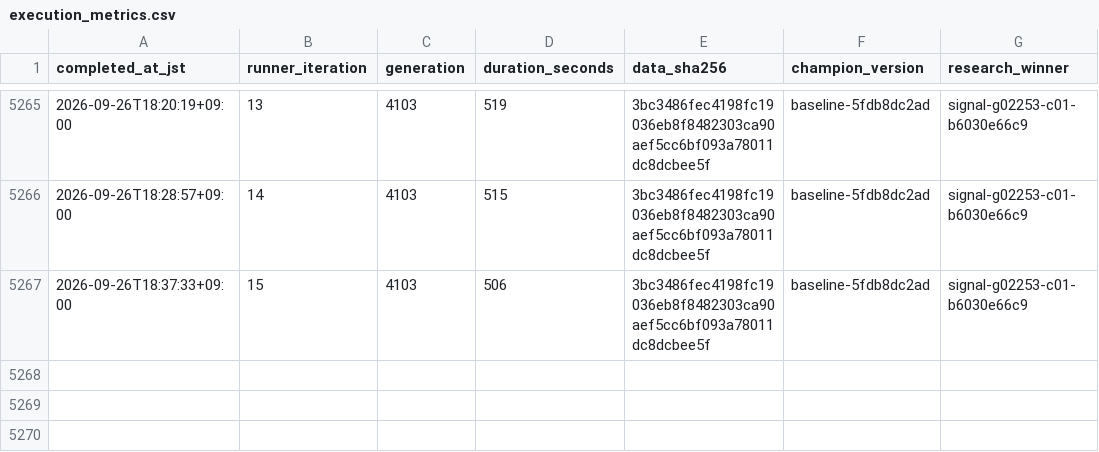
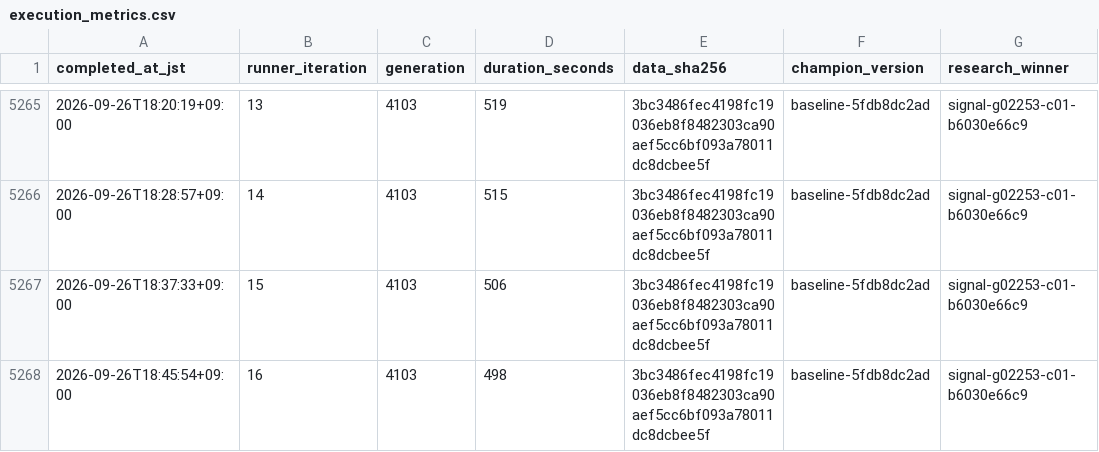
Before and after one commit to Joker7822/LOTO7_AI_AGENT, a CSV file: loto7_agent_output/execution_metrics.csv, drawn as a sheet; only a part is shown, gaps mark what is left out; the diff names each change by its address in the sheet, - before the commit and + after, or states it on an @@ line.

```diff
--- a/loto7_agent_output/execution_metrics.csv
+++ b/loto7_agent_output/execution_metrics.csv
+row 5268: 2026-09-26T18:45:54+09:00 | 16 | 4103 | 498 | 3bc3486fec4198fc19036eb8f8482303ca90aef5cc6bf093a78011dc8dcbee5f | baseline-5fdb8dc2ad | signal-g02253-c01-b6030e66c9
```
Also changed, not shown: loto7_agent_output/prediction_history.csv, 5 other files.
